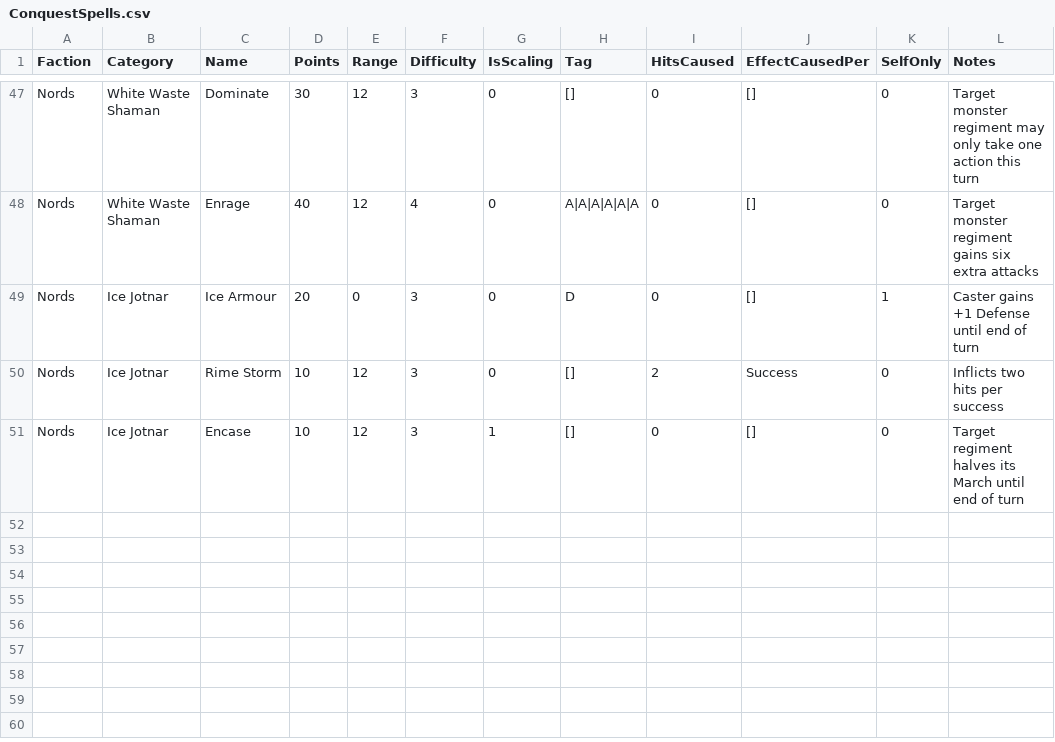
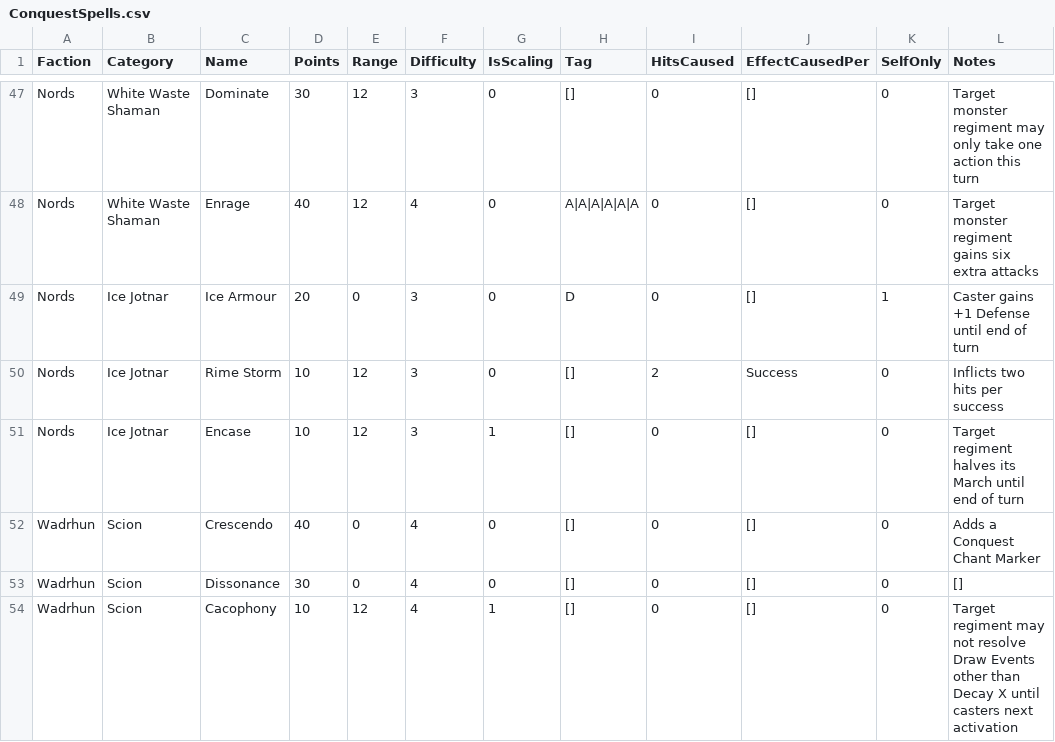
Before and after one commit to auticus/ConquestBuilder, a CSV file: ConquestBuilder/Data/ConquestSpells.csv, drawn as a sheet; only a part is shown, gaps mark what is left out; the diff names each change by its address in the sheet, - before the commit and + after, or states it on an @@ line.

```diff
--- a/ConquestBuilder/Data/ConquestSpells.csv
+++ b/ConquestBuilder/Data/ConquestSpells.csv
+row 52: Wadrhun | Scion | Crescendo | 40 | 0 | 4 | 0 | [] | 0 | [] | 0 | Adds a Conquest Chant Marker
+row 53: Wadrhun | Scion | Dissonance | 30 | 0 | 4 | 0 | [] | 0 | [] | 0 | []
+row 54: Wadrhun | Scion | Cacophony | 10 | 12 | 4 | 1 | [] | 0 | [] | 0 | Target regiment may not resolve Draw Events other than Decay X until casters next activation
```
Also changed, not shown: ConquestBuilder/Data/ConquestCharactersInput.csv, ConquestBuilder/Data/ConquestUnitInput.csv, 7 other files.
